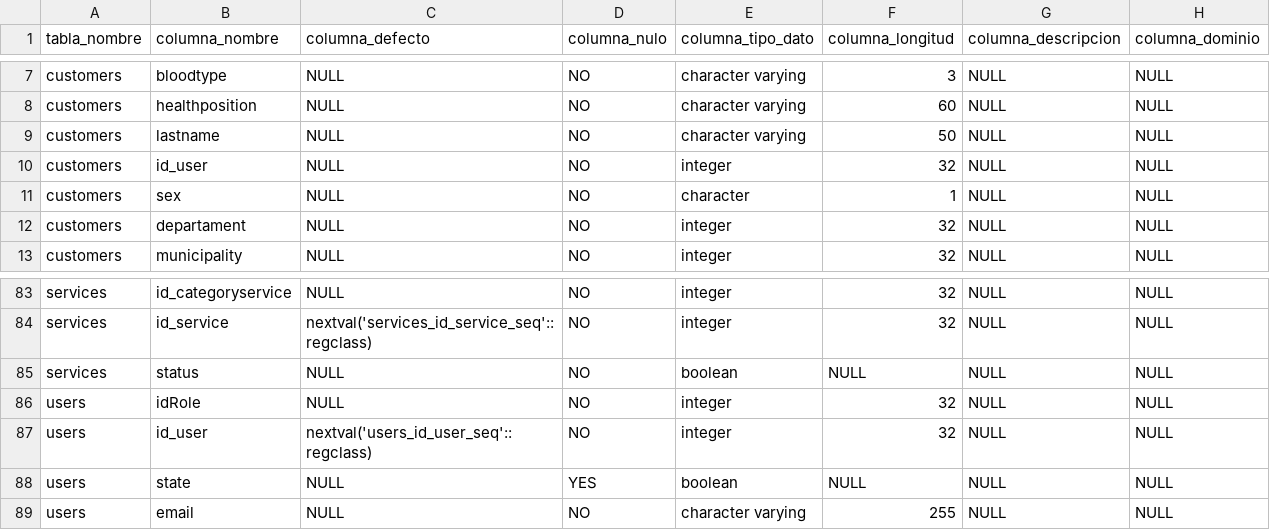
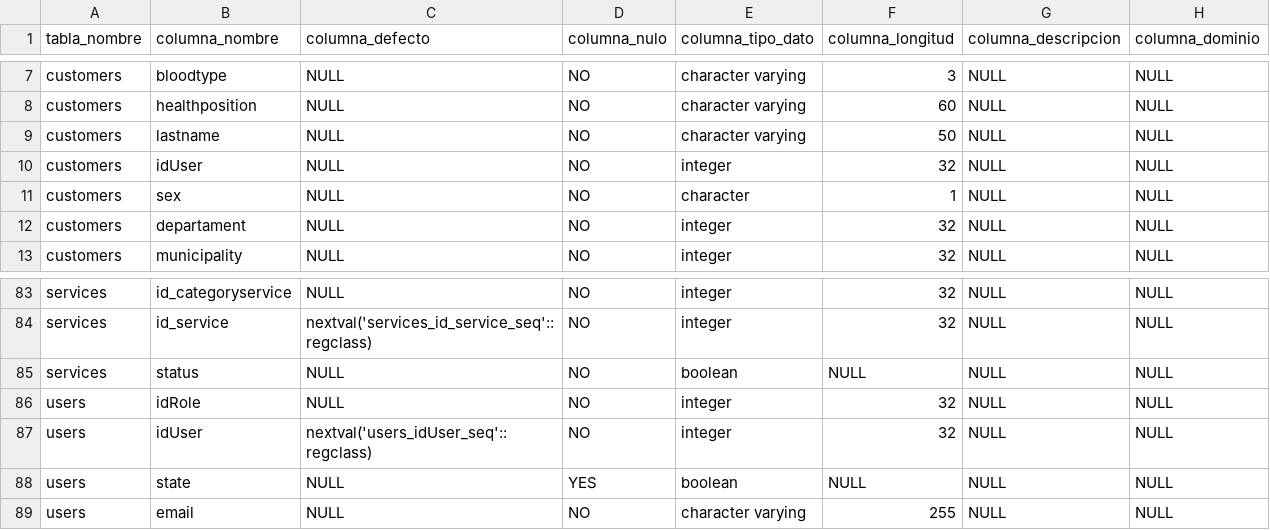
Before and after one commit to jfelipeq14/hermes-react, a CSV file: database/data-hermes.csv, drawn as a sheet; only a part is shown, gaps mark what is left out.

Commit message:
module users completed

```diff
--- a/database/data-hermes.csv
+++ b/database/data-hermes.csv
@@ -9,3 +9,3 @@
 "customers","lastname",NULL,"NO","character varying",50,NULL,NULL
-"customers","id_user",NULL,"NO","integer",32,NULL,NULL
+"customers","idUser",NULL,"NO","integer",32,NULL,NULL
 "customers","sex",NULL,"NO","character",1,NULL,NULL
@@ -86,3 +86,3 @@
 "users","idRole",NULL,"NO","integer",32,NULL,NULL
-"users","id_user","nextval('users_id_user_seq'::regclass)","NO","integer",32,NULL,NULL
+"users","idUser","nextval('users_idUser_seq'::regclass)","NO","integer",32,NULL,NULL
 "users","state",NULL,"YES","boolean",NULL,NULL,NULL
```
Also changed, not shown: 7 other files.
